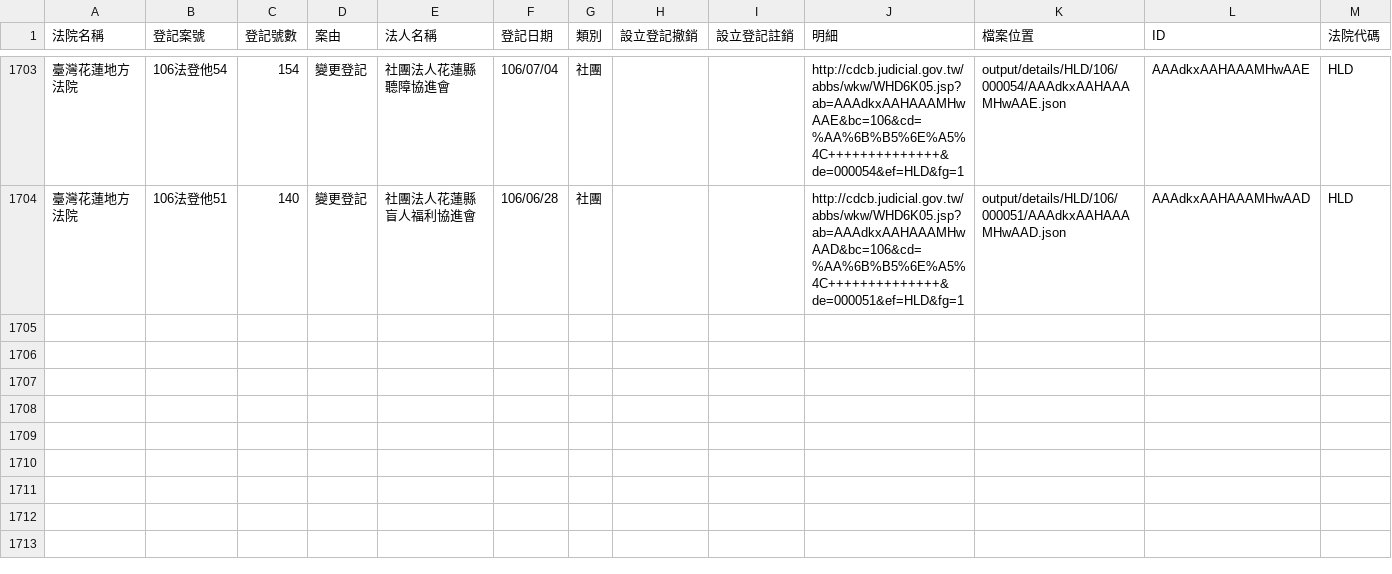
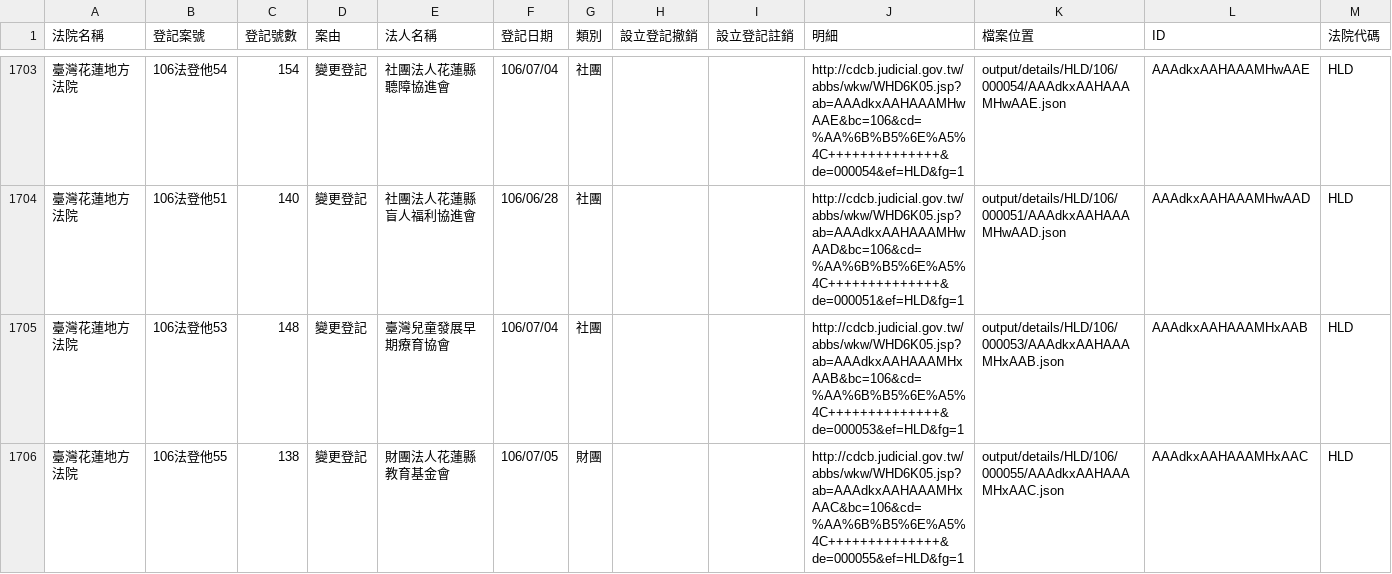
Before and after one commit to g0v/foundationtw, a CSV file: output/lists/HLD.csv, drawn as a sheet; only a part is shown, gaps mark what is left out; the diff names each change by its address in the sheet, - before the commit and + after, or states it on an @@ line.

Commit message:
update datasets @ 2017-07-08 02:00:01

```diff
--- a/output/lists/HLD.csv
+++ b/output/lists/HLD.csv
+row 1705: 臺灣花蓮地方法院 | 106法登他53 | 148 | 變更登記 | 臺灣兒童發展早期療育協會 | 106/07/04 | 社團 |  |  | http://cdcb.judicial.gov.tw/abbs/wkw/WHD6K05.jsp?ab=AAAdkxAAHAAAMHxAAB&bc=106&cd=%AA%6B%B5%6E%A5%4C++++++++++++++&de=000053&ef=HLD&fg=1 | output/details/HLD/106/000053/AAAdkxAAHAAAMHxAAB.json | AAAdkxAAHAAAMHxAAB | HLD
+row 1706: 臺灣花蓮地方法院 | 106法登他55 | 138 | 變更登記 | 財團法人花蓮縣教育基金會 | 106/07/05 | 財團 |  |  | http://cdcb.judicial.gov.tw/abbs/wkw/WHD6K05.jsp?ab=AAAdkxAAHAAAMHxAAC&bc=106&cd=%AA%6B%B5%6E%A5%4C++++++++++++++&de=000055&ef=HLD&fg=1 | output/details/HLD/106/000055/AAAdkxAAHAAAMHxAAC.json | AAAdkxAAHAAAMHxAAC | HLD
```
Also changed, not shown: output/lists/KLD.csv, output/lists/KMD.csv, 34 other files.
